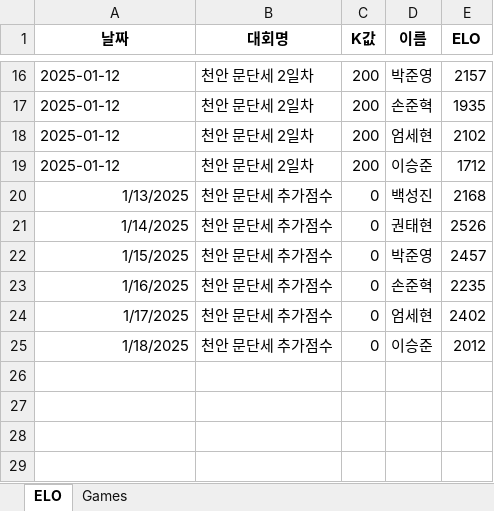
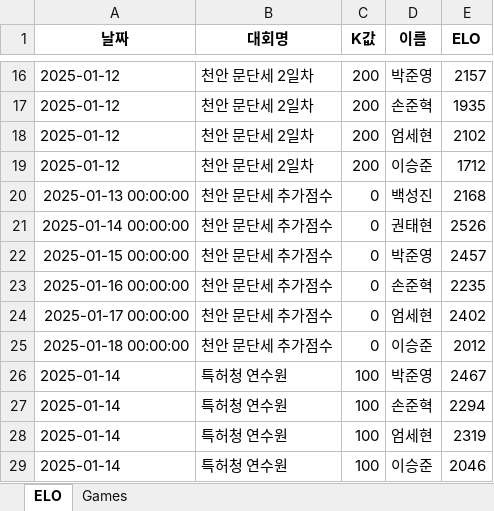
Before and after one commit to sohnjun96/-ELO, an Excel workbook: data/data.xlsx, sheet ELO, drawn as a sheet; only a part is shown, gaps mark what is left out; values as stored, in another font and other column widths than the file's, no borders; the diff names each change by its address in the sheet, - before the commit and + after, or states it on an @@ line.

```diff
--- a/data/data.xlsx (sheet ELO)
+++ b/data/data.xlsx (sheet ELO)
-A20 (날짜): 1/13/2025
+A20 (날짜): 2025-01-13 00:00:00
-A21 (날짜): 1/14/2025
+A21 (날짜): 2025-01-14 00:00:00
-A22 (날짜): 1/15/2025
+A22 (날짜): 2025-01-15 00:00:00
-A23 (날짜): 1/16/2025
+A23 (날짜): 2025-01-16 00:00:00
-A24 (날짜): 1/17/2025
+A24 (날짜): 2025-01-17 00:00:00
-A25 (날짜): 1/18/2025
+A25 (날짜): 2025-01-18 00:00:00
+row 26: 2025-01-14 | 특허청 연수원 | 100 | 박준영 | 2467
+row 27: 2025-01-14 | 특허청 연수원 | 100 | 손준혁 | 2294
+row 28: 2025-01-14 | 특허청 연수원 | 100 | 엄세현 | 2319
+row 29: 2025-01-14 | 특허청 연수원 | 100 | 이승준 | 2046
```
Also changed, not shown: sheet Games, 1 other file.
